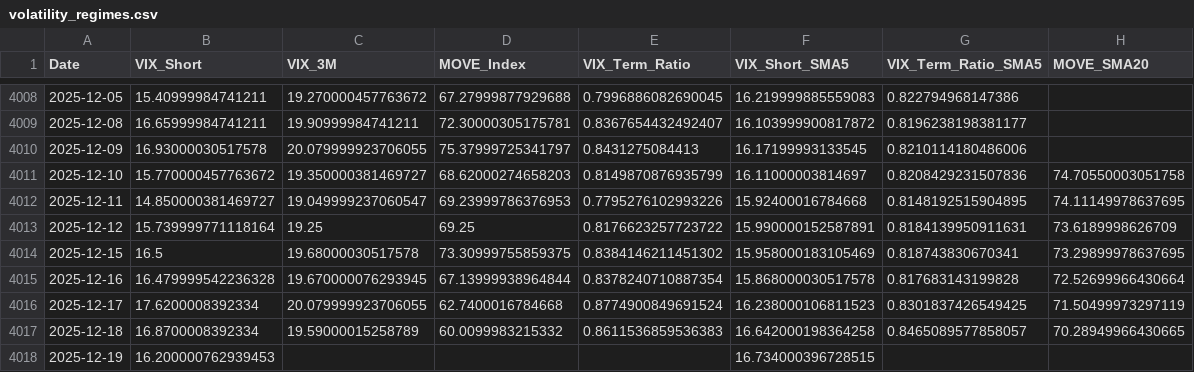
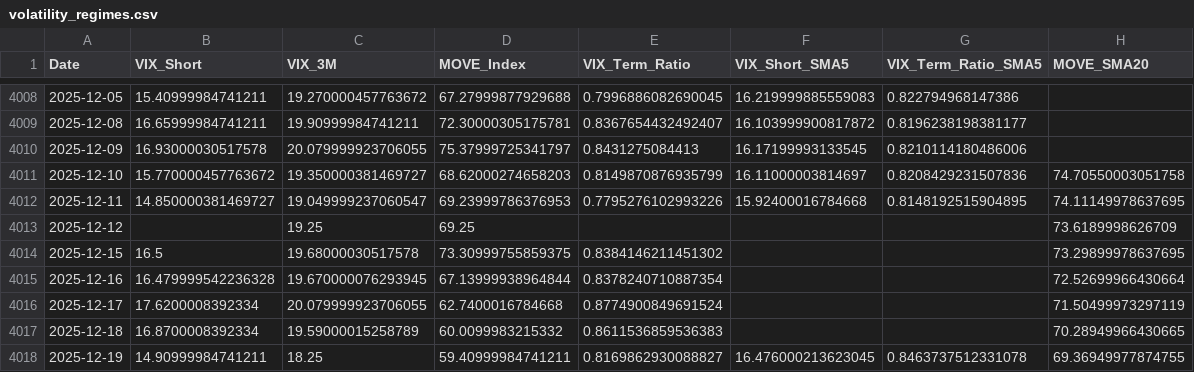
Before and after one commit to maxesser1776/mcf-dashboard, a CSV file: data/processed/volatility_regimes.csv, drawn as a sheet; only a part is shown, gaps mark what is left out.

```diff
--- a/data/processed/volatility_regimes.csv
+++ b/data/processed/volatility_regimes.csv
@@ -4012,7 +4012,7 @@ Date,VIX_Short,VIX_3M,MOVE_Index,VIX_Term_Ratio,VIX_Short_SMA5,VIX_Term_Ratio_SM
 2025-12-11,14.850000381469727,19.049999237060547,69.23999786376953,0.7795276102993226,15.92400016784668,0.8148192515904895,74.11149978637695
-2025-12-12,15.739999771118164,19.25,69.25,0.8176623257723722,15.990000152587891,0.8184139950911631,73.6189998626709
-2025-12-15,16.5,19.68000030517578,73.30999755859375,0.8384146211451302,15.958000183105469,0.818743830670341,73.29899978637695
-2025-12-16,16.479999542236328,19.670000076293945,67.13999938964844,0.8378240710887354,15.868000030517578,0.817683143199828,72.52699966430664
-2025-12-17,17.6200008392334,20.079999923706055,62.7400016784668,0.8774900849691524,16.238000106811523,0.8301837426549425,71.50499973297119
-2025-12-18,16.8700008392334,19.59000015258789,60.0099983215332,0.8611536859536383,16.642000198364258,0.8465089577858057,70.28949966430665
-2025-12-19,16.200000762939453,,,,16.734000396728515,,
+2025-12-12,,19.25,69.25,,,,73.6189998626709
+2025-12-15,16.5,19.68000030517578,73.30999755859375,0.8384146211451302,,,73.29899978637695
+2025-12-16,16.479999542236328,19.670000076293945,67.13999938964844,0.8378240710887354,,,72.52699966430664
+2025-12-17,17.6200008392334,20.079999923706055,62.7400016784668,0.8774900849691524,,,71.50499973297119
+2025-12-18,16.8700008392334,19.59000015258789,60.0099983215332,0.8611536859536383,,,70.28949966430665
+2025-12-19,14.90999984741211,18.25,59.40999984741211,0.8169862930088827,16.476000213623045,0.8463737512331078,69.36949977874755
```
Also changed, not shown: data/processed/credit_spreads.csv, data/processed/fed_liquidity.csv, 3 other files.
